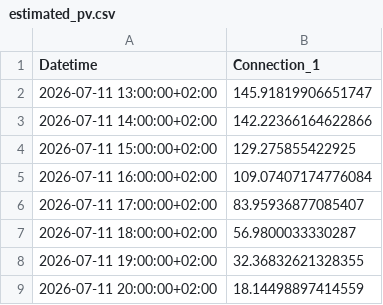
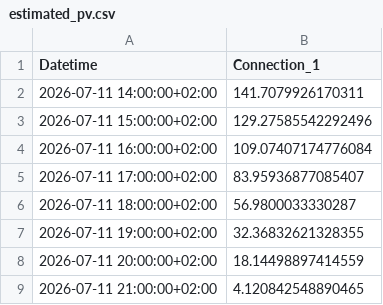
Before and after one commit to FiLa3890/PV-code, a CSV file: estimated_pv.csv, drawn as a sheet; only a part is shown; the shorter side is filled out with more unchanged rows.

```diff
--- a/estimated_pv.csv
+++ b/estimated_pv.csv
@@ -1,5 +1,4 @@
 Datetime,Connection_1
-2026-07-11 13:00:00+02:00,145.91819906651747
-2026-07-11 14:00:00+02:00,142.22366164622866
-2026-07-11 15:00:00+02:00,129.275855422925
+2026-07-11 14:00:00+02:00,141.7079926170311
+2026-07-11 15:00:00+02:00,129.27585542292496
 2026-07-11 16:00:00+02:00,109.07407174776084
```
